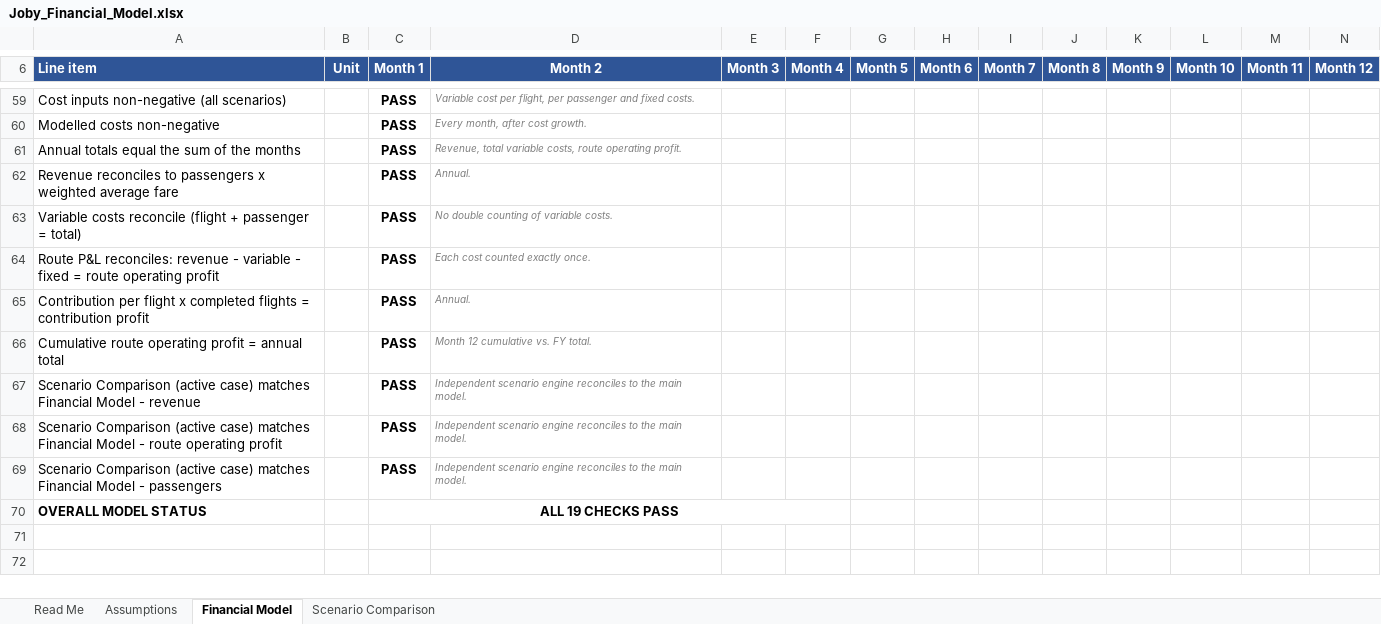
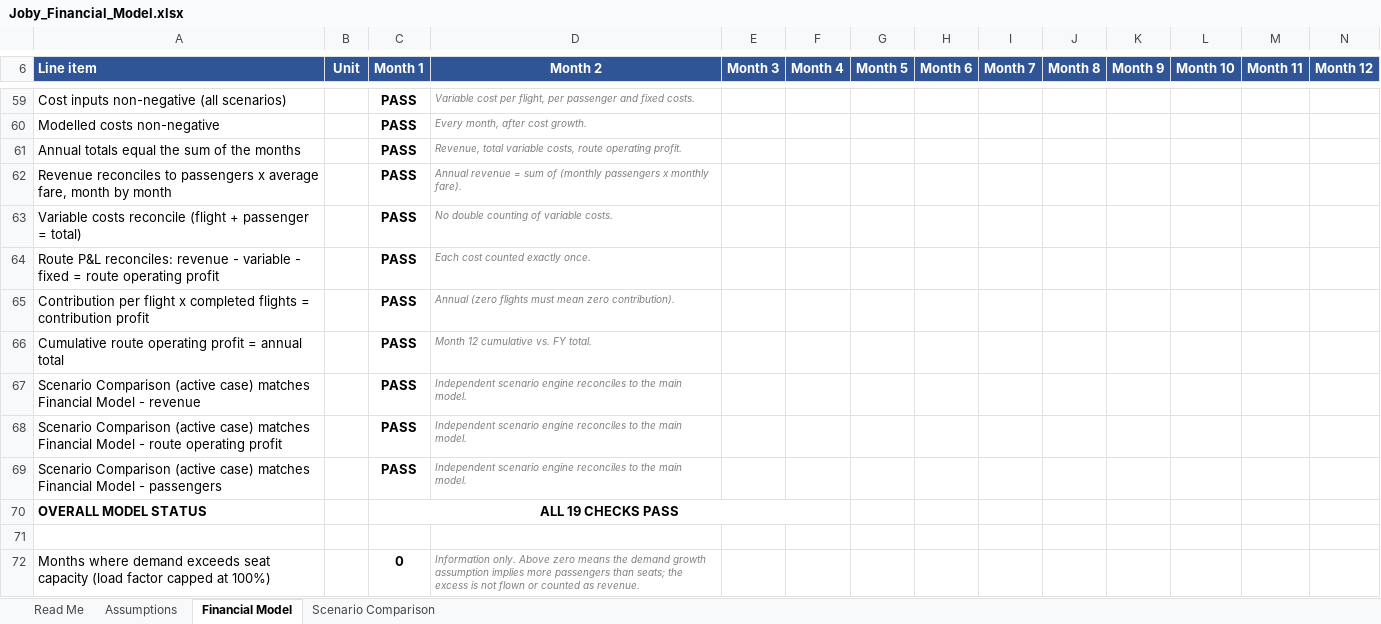
Before and after one commit to joshlynyjavier-cell/joby, an Excel workbook: Joby_Financial_Model.xlsx, sheet Financial Model, drawn as a sheet; only a part is shown, gaps mark what is left out; values as stored, in another font and other column widths than the file's, no borders; conditional formats not drawn; rows hold the shown columns only; the diff names each change by its address in the sheet, - before the commit and + after, or states it on an @@ line.

```diff
--- a/Joby_Financial_Model.xlsx (sheet Financial Model)
+++ b/Joby_Financial_Model.xlsx (sheet Financial Model)
-A62 (Line item): …passengers x weighted average fare
+A62 (Line item): …passengers x average fare, month by month
-D62 (Month 2): Annual.
+D62 (Month 2): Annual revenue = sum of (monthly passengers x monthly fare).
-D65 (Month 2): Annual.
+D65 (Month 2): Annual (zero flights must mean zero contribution).
+row 71: (empty)
+row 72: Months where demand exceeds seat capacity (load factor capped at 100%) |  | 0 | Information only. Above zero means the demand growth assumption implies more passengers than seats; the excess is not flown or counted as revenue.
```
Also changed, not shown: sheet Read Me, formulas that keep their value, 4 other files.
